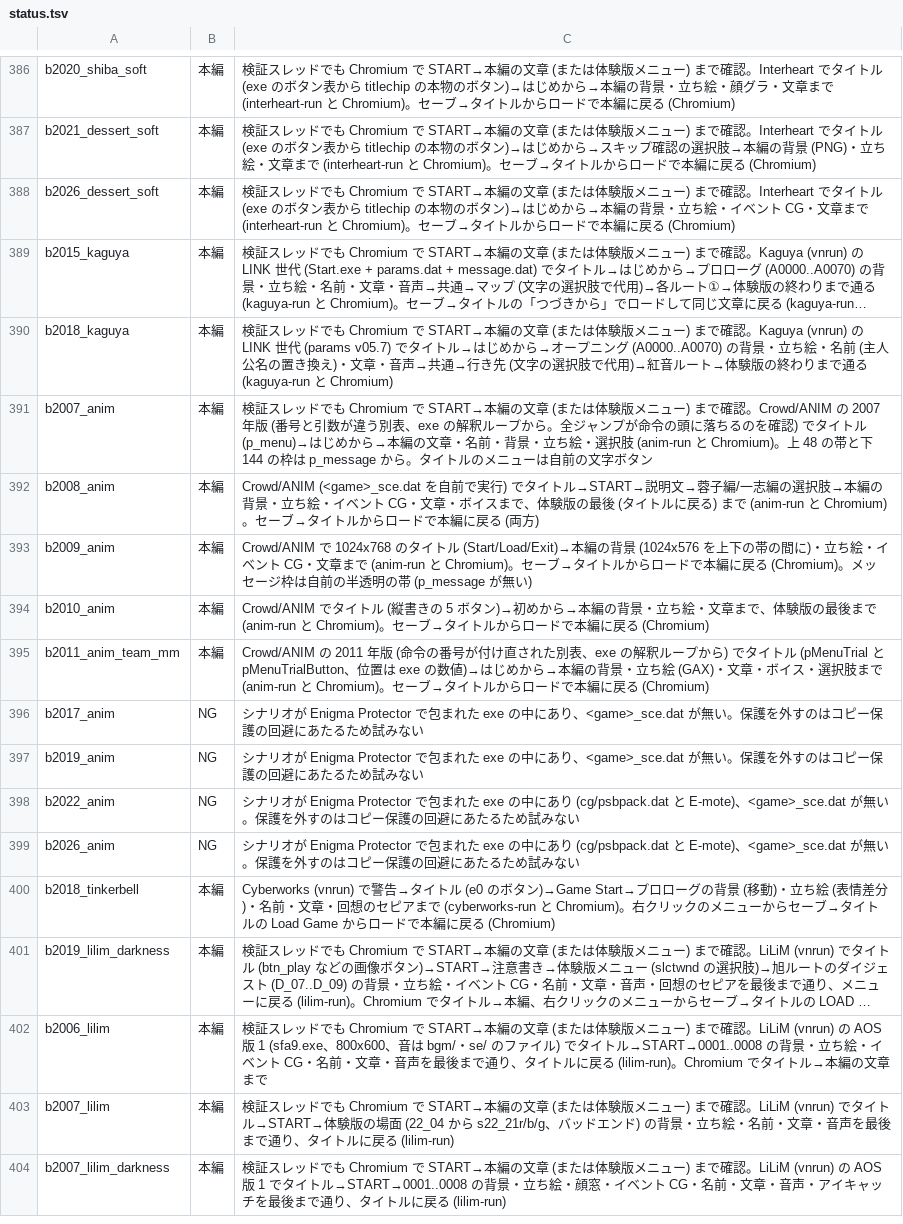
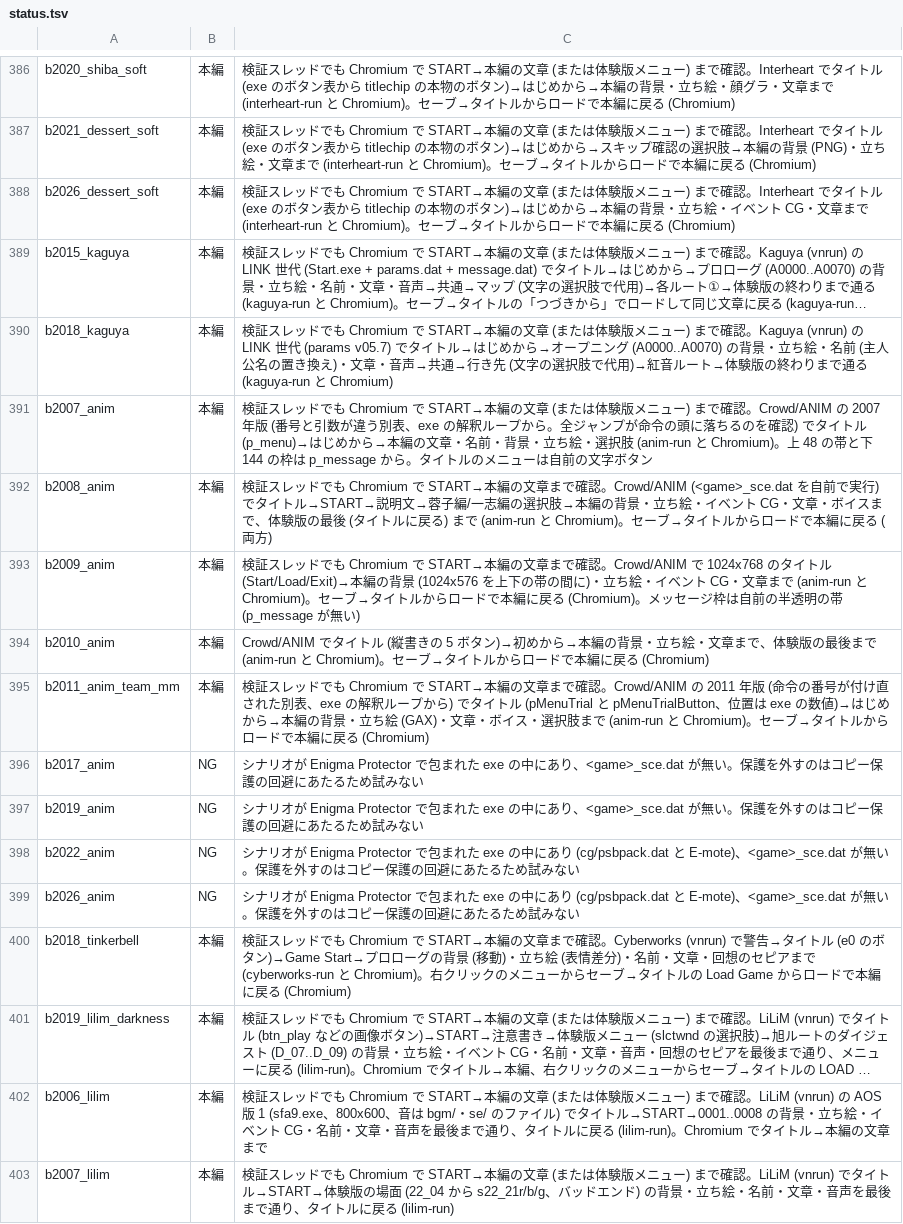
Before and after one commit to a-kaibu/vnrun, a TSV file: tools/verify/status.tsv, drawn as a sheet; only a part is shown, gaps mark what is left out; the shorter side is filled out with more unchanged rows; long unchanged cells end in …; the diff names each change by its address in the sheet, - before the commit and + after, or states it on an @@ line.

```diff
--- a/tools/verify/status.tsv
+++ b/tools/verify/status.tsv
-C392: Crowd/ANIM (<game>_sce.dat を自…
+C392: 検証スレッドでも Chromium で START→本編の文章まで確認。Crowd/ANIM (<game>_sce.dat を自…
-C393: Crowd/ANIM で 1024x768…
+C393: 検証スレッドでも Chromium で START→本編の文章まで確認。Crowd/ANIM で 1024x768…
-C395: Crowd/ANIM の 2011…
+C395: 検証スレッドでも Chromium で START→本編の文章まで確認。Crowd/ANIM の 2011…
-C400: Cyberworks (vnrun) で警…
+C400: 検証スレッドでも Chromium で START→本編の文章まで確認。Cyberworks (vnrun) で警…
```
Also changed, not shown: 1 other file.
